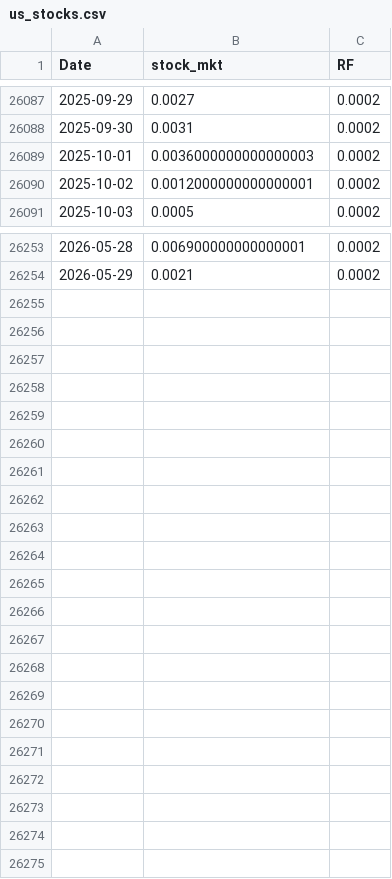
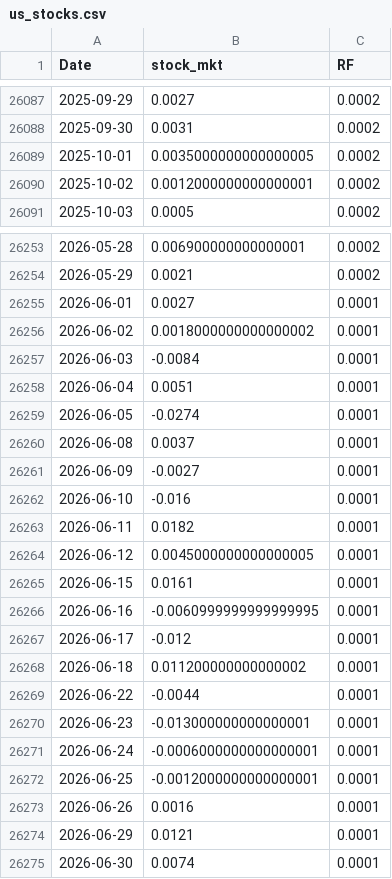
Before and after one commit to birjusuketupatel/trend, a CSV file: data/us_stocks.csv, drawn as a sheet; only a part is shown, gaps mark what is left out; the diff covers the shown part only.

```diff
--- a/data/us_stocks.csv
+++ b/data/us_stocks.csv
@@ -26088,3 +26088,3 @@ Date,stock_mkt,RF
 2025-09-30,0.0031,0.0002
-2025-10-01,0.0036000000000000003,0.0002
+2025-10-01,0.0035000000000000005,0.0002
 2025-10-02,0.0012000000000000001,0.0002
@@ -26254 +26254,22 @@ Date,stock_mkt,RF
 2026-05-29,0.0021,0.0002
+2026-06-01,0.0027,0.0001
+2026-06-02,0.0018000000000000002,0.0001
+2026-06-03,-0.0084,0.0001
+2026-06-04,0.0051,0.0001
+2026-06-05,-0.0274,0.0001
+2026-06-08,0.0037,0.0001
+2026-06-09,-0.0027,0.0001
+2026-06-10,-0.016,0.0001
+2026-06-11,0.0182,0.0001
+2026-06-12,0.0045000000000000005,0.0001
+2026-06-15,0.0161,0.0001
+2026-06-16,-0.0060999999999999995,0.0001
+2026-06-17,-0.012,0.0001
+2026-06-18,0.011200000000000002,0.0001
+2026-06-22,-0.0044,0.0001
+2026-06-23,-0.013000000000000001,0.0001
+2026-06-24,-0.0006000000000000001,0.0001
+2026-06-25,-0.0012000000000000001,0.0001
+2026-06-26,0.0016,0.0001
+2026-06-29,0.0121,0.0001
+2026-06-30,0.0074,0.0001
```
Also changed, not shown: 4 edited cells elsewhere in this file, 3 other files.
